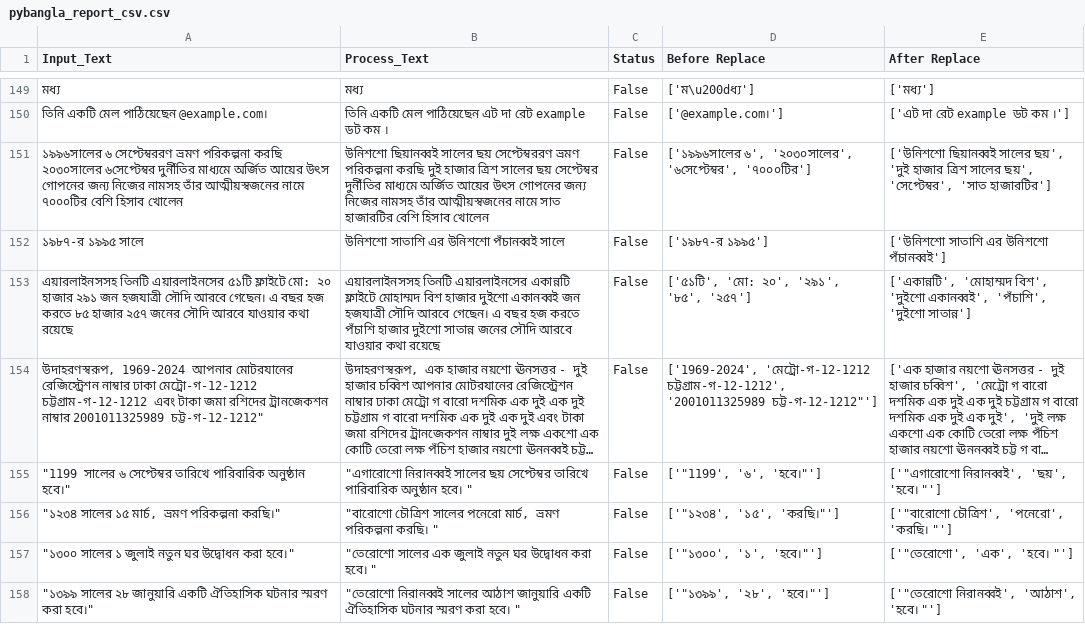
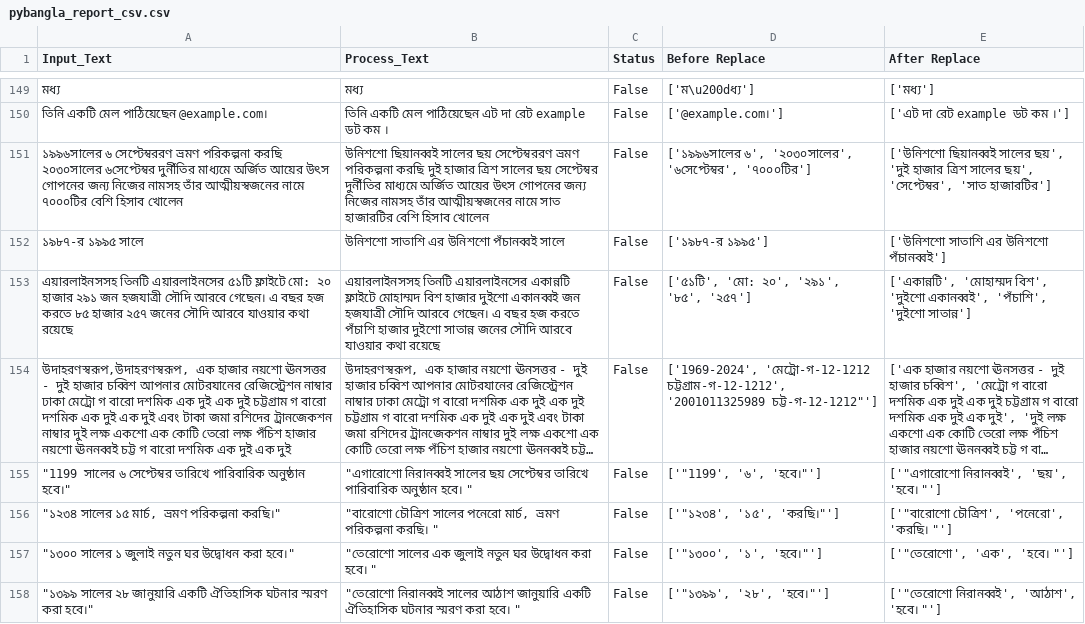
Before and after one commit to saiful9379/pybangla, a CSV file: pybangla/report/pybangla_report_csv.csv, drawn as a sheet; only a part is shown, gaps mark what is left out; long unchanged cells end in …; the diff names each change by its address in the sheet, - before the commit and + after, or states it on an @@ line.

```diff
--- a/pybangla/report/pybangla_report_csv.csv
+++ b/pybangla/report/pybangla_report_csv.csv
-A154 (Input_Text): উদাহরণস্বরূপ, 1969-2024 আপনার মোটরযানের রেজিস্ট্রেশন নাম্বার ঢাকা মেট্রো-গ-12-1212 চট্টগ্রাম-গ-12-1212 এবং টাকা জমা রশিদের ট্রানজেকশন নাম্বার 2001011325989 চট্ট-গ-12-1212"
+A154 (Input_Text): উদাহরণস্বরূপ,উদাহরণস্বরূপ, এক হাজার নয়শো ঊনসত্তর - দুই হাজার চব্বিশ আপনার মোটরযানের রেজিস্ট্রেশন নাম্বার ঢাকা মেট্রো গ বারো দশমিক এক দুই এক দুই চট্টগ্রাম গ বারো দশমিক এক দুই এক দুই এবং টাকা জমা রশিদের ট্রানজেকশন নাম্বার দুই লক্ষ একশো এক কোটি তেরো লক্ষ পঁচিশ হাজার নয়শো ঊননব্বই চট্ট গ বারো দশমিক এক দুই এক দুই
```
Also changed, not shown: 3 other files.
